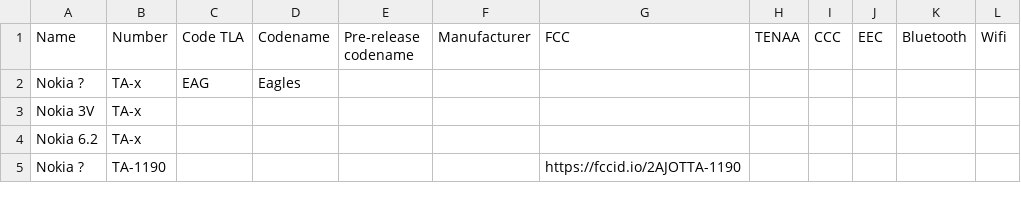
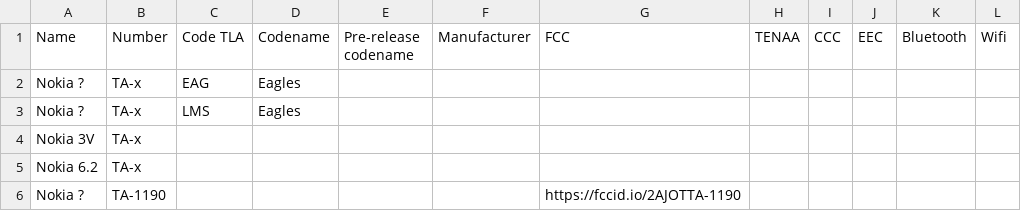
Before and after one commit to madb1lly/HMD-Nokia-phones-data, a CSV file: Nokia phones and codenames.csv, drawn as a sheet; only a part is shown.

Commit message:
Add LMS as revealed by Hikari Calyx

```diff
--- a/Nokia phones and codenames.csv
+++ b/Nokia phones and codenames.csv
@@ -2,2 +2,3 @@ Name,Number,Code TLA,Codename,Pre-release codename,Manufacturer,FCC,TENAA,CCC,EE
 Nokia ?,TA-x,EAG,Eagles,,,,,,,,
+Nokia ?,TA-x,LMS,Eagles,,,,,,,,
 Nokia 3V,TA-x,,,,,,,,,,
```
